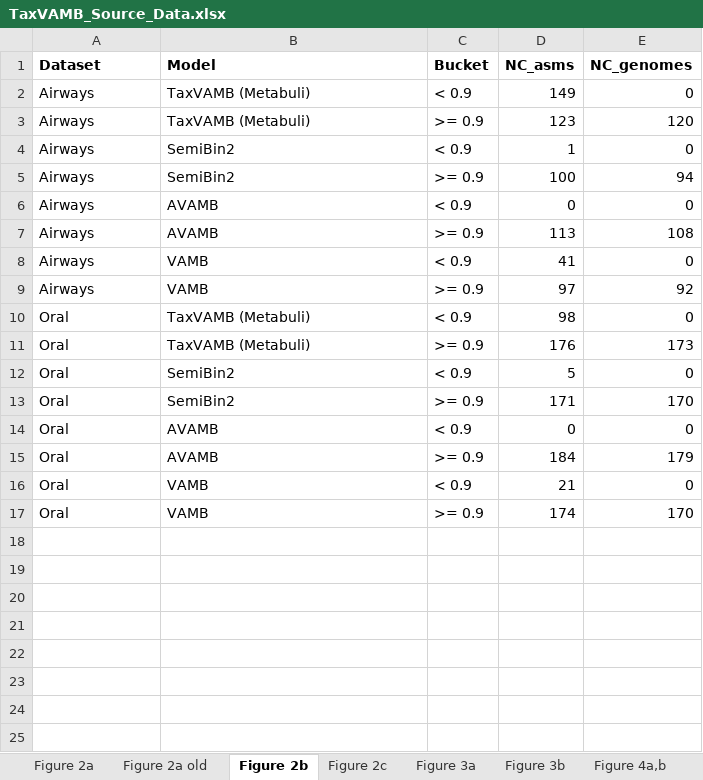
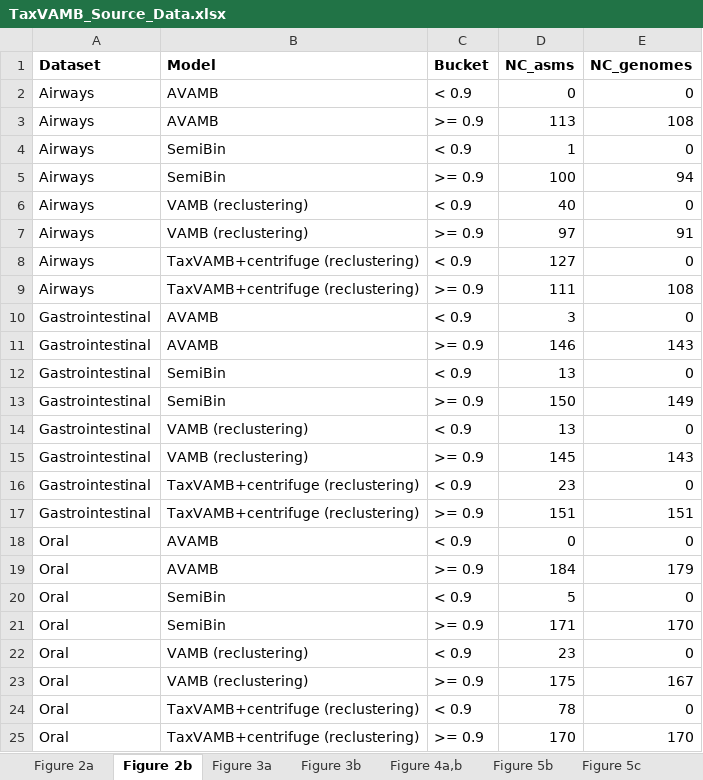
Before and after one commit to sgalkina/TaxVAMB_paper_figures, an Excel workbook: data/TaxVAMB_Source_Data.xlsx, sheet Figure 2b, drawn as a sheet; only a part is shown; values as stored, in another font and other column widths than the file's, no borders; removed rows and columns are numbered as before the commit, all else as after; the diff covers the shown part only; the diff names each change by its address in the sheet, - before the commit and + after, or states it on an @@ line.

Commit message:
New Figure 2

```diff
--- a/data/TaxVAMB_Source_Data.xlsx (sheet Figure 2b)
+++ b/data/TaxVAMB_Source_Data.xlsx (sheet Figure 2b)
-sheet tab: Figure 2a old
-sheet tab: Figure 2c
-row 2: Airways | TaxVAMB (Metabuli) | < 0.9 | 149 | 0
-row 3: Airways | TaxVAMB (Metabuli) | >= 0.9 | 123 | 120
-row 4: Airways | SemiBin2 | < 0.9 | 1 | 0
-row 5: Airways | SemiBin2 | >= 0.9 | 100 | 94
+row 4: Airways | SemiBin | < 0.9 | 1 | 0
+row 5: Airways | SemiBin | >= 0.9 | 100 | 94
-B6:B7 (Model): VAMB
+B6:B7 (Model): VAMB (reclustering)
-D6 (NC_asms): 41
+D6 (NC_asms): 40
-E7 (NC_genomes): 92
+E7 (NC_genomes): 91
-row 10: Oral | TaxVAMB (Metabuli) | < 0.9 | 98 | 0
-row 11: Oral | TaxVAMB (Metabuli) | >= 0.9 | 176 | 173
+row 8: Airways | TaxVAMB+centrifuge (reclustering) | < 0.9 | 127 | 0
+row 9: Airways | TaxVAMB+centrifuge (reclustering) | >= 0.9 | 111 | 108
+row 10: Gastrointestinal | AVAMB | < 0.9 | 3 | 0
+row 11: Gastrointestinal | AVAMB | >= 0.9 | 146 | 143
-A12 (Dataset): Oral
+A12 (Dataset): Gastrointestinal
-B12 (Model): SemiBin2
+B12 (Model): SemiBin
-D12 (NC_asms): 5
+D12 (NC_asms): 13
-row 13: Oral | SemiBin2 | >= 0.9 | 171 | 170
+row 13: Gastrointestinal | SemiBin | >= 0.9 | 150 | 149
+row 14: Gastrointestinal | VAMB (reclustering) | < 0.9 | 13 | 0
+row 15: Gastrointestinal | VAMB (reclustering) | >= 0.9 | 145 | 143
+row 16: Gastrointestinal | TaxVAMB+centrifuge (reclustering) | < 0.9 | 23 | 0
+row 17: Gastrointestinal | TaxVAMB+centrifuge (reclustering) | >= 0.9 | 151 | 151
+row 20: Oral | SemiBin | < 0.9 | 5 | 0
+row 21: Oral | SemiBin | >= 0.9 | 171 | 170
-B22 (Model): VAMB
+B22 (Model): VAMB (reclustering)
-D22 (NC_asms): 21
+D22 (NC_asms): 23
+row 23: Oral | VAMB (reclustering) | >= 0.9 | 175 | 167
+row 24: Oral | TaxVAMB+centrifuge (reclustering) | < 0.9 | 78 | 0
-B25 (Model): VAMB
+B25 (Model): TaxVAMB+centrifuge (reclustering)
-D25 (NC_asms): 174
+D25 (NC_asms): 170
```
Also changed, not shown: 16 added rows elsewhere in this sheet, 1 other file.
